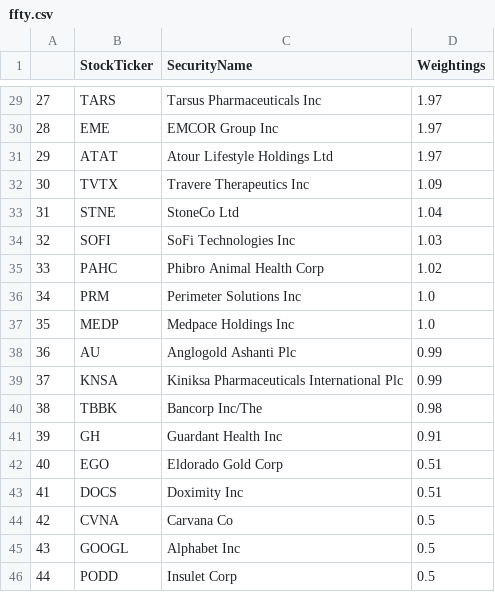
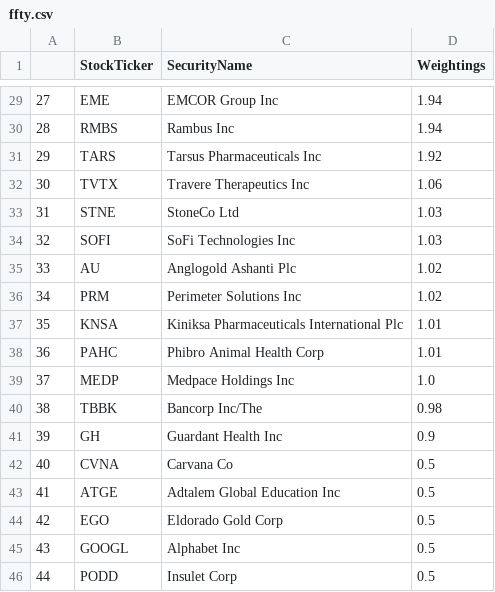
Before and after one commit to major/ffty-etf, a CSV file: ffty.csv, drawn as a sheet; only a part is shown, gaps mark what is left out; the diff covers the shown part only.

```diff
--- a/ffty.csv
+++ b/ffty.csv
@@ -29,17 +29,17 @@
-27,TARS,Tarsus Pharmaceuticals Inc,1.97
-28,EME,EMCOR Group Inc,1.97
-29,ATAT,Atour Lifestyle Holdings Ltd,1.97
-30,TVTX,Travere Therapeutics Inc,1.09
-31,STNE,StoneCo Ltd,1.04
+27,EME,EMCOR Group Inc,1.94
+28,RMBS,Rambus Inc,1.94
+29,TARS,Tarsus Pharmaceuticals Inc,1.92
+30,TVTX,Travere Therapeutics Inc,1.06
+31,STNE,StoneCo Ltd,1.03
 32,SOFI,SoFi Technologies Inc,1.03
-33,PAHC,Phibro Animal Health Corp,1.02
-34,PRM,Perimeter Solutions Inc,1.0
-35,MEDP,Medpace Holdings Inc,1.0
-36,AU,Anglogold Ashanti Plc,0.99
-37,KNSA,Kiniksa Pharmaceuticals International Plc,0.99
+33,AU,Anglogold Ashanti Plc,1.02
+34,PRM,Perimeter Solutions Inc,1.02
+35,KNSA,Kiniksa Pharmaceuticals International Plc,1.01
+36,PAHC,Phibro Animal Health Corp,1.01
+37,MEDP,Medpace Holdings Inc,1.0
 38,TBBK,Bancorp Inc/The,0.98
-39,GH,Guardant Health Inc,0.91
-40,EGO,Eldorado Gold Corp,0.51
-41,DOCS,Doximity Inc,0.51
-42,CVNA,Carvana Co,0.5
+39,GH,Guardant Health Inc,0.9
+40,CVNA,Carvana Co,0.5
+41,ATGE,Adtalem Global Education Inc,0.5
+42,EGO,Eldorado Gold Corp,0.5
 43,GOOGL,Alphabet Inc,0.5
```
Also changed, not shown: 67 edited cells elsewhere in this file, 2 other files.
